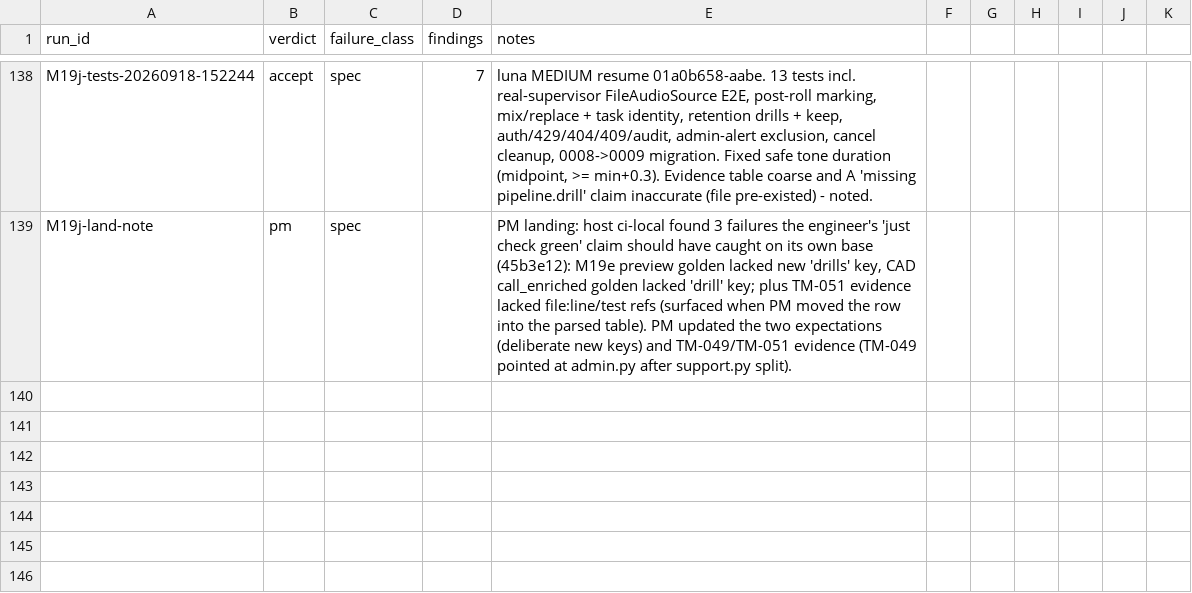
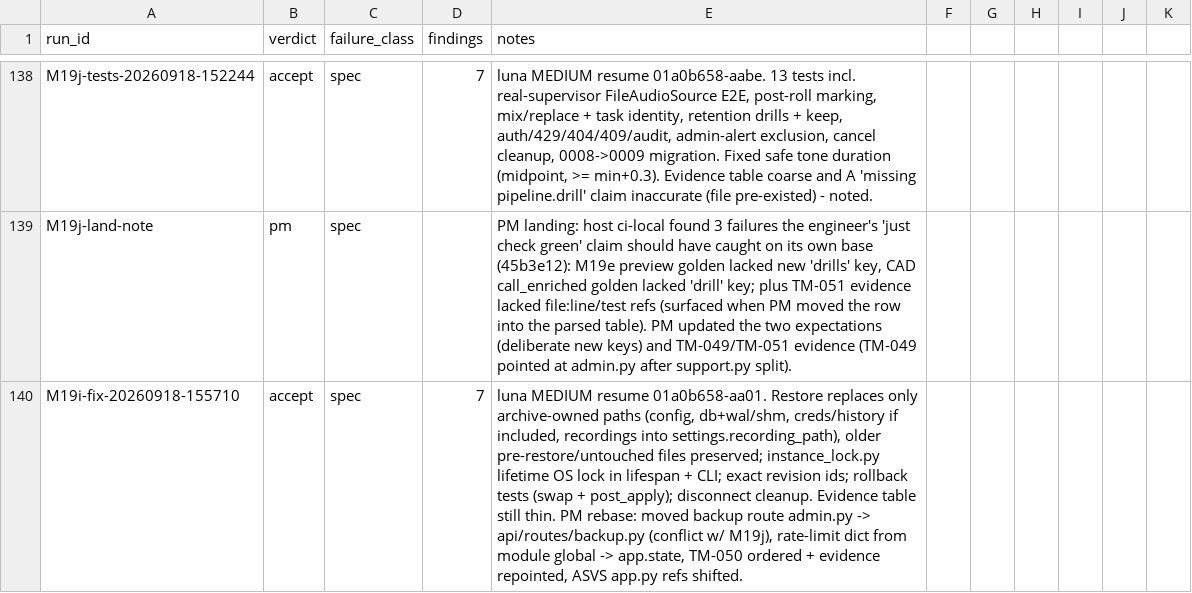
Before and after one commit to JustBeanie/tonewatch, a CSV file: docs/pm/reviews.csv, drawn as a sheet; only a part is shown, gaps mark what is left out; the diff names each change by its address in the sheet, - before the commit and + after, or states it on an @@ line.

```diff
--- a/docs/pm/reviews.csv
+++ b/docs/pm/reviews.csv
+row 140: M19i-fix-20260918-155710 | accept | spec | 7 | luna MEDIUM resume 01a0b658-aa01. Restore replaces only archive-owned paths (config, db+wal/shm, creds/history if included, recordings into settings.recording_path), older pre-restore/untouched files preserved; instance_lock.py lifetime OS lock in lifespan + CLI; exact revision ids; rollback tests (swap + post_apply); disconnect cleanup. Evidence table still thin. PM rebase: moved backup route admin.py -> api/routes/backup.py (conflict w/ M19j), rate-limit dict from module global -> app.state, TM-050 ordered + evidence repointed, ASVS app.py refs shifted.
```
Also changed, not shown: docs/security/asvs/checklist.csv, 12 other files.
